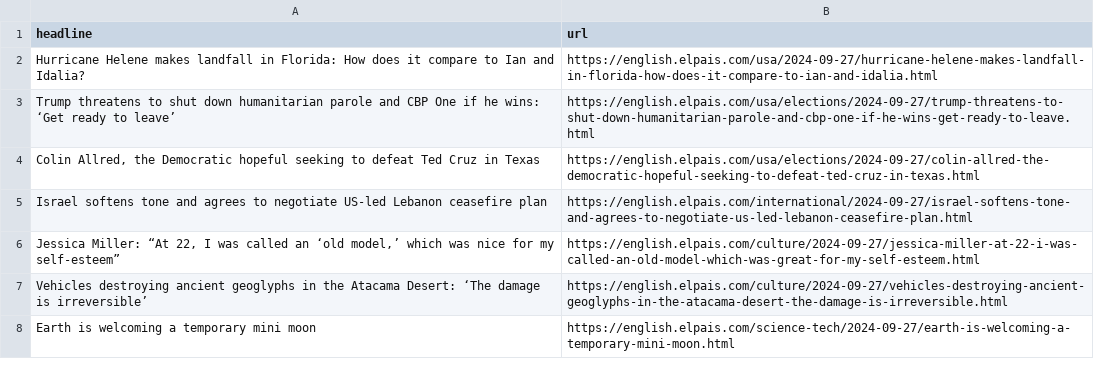
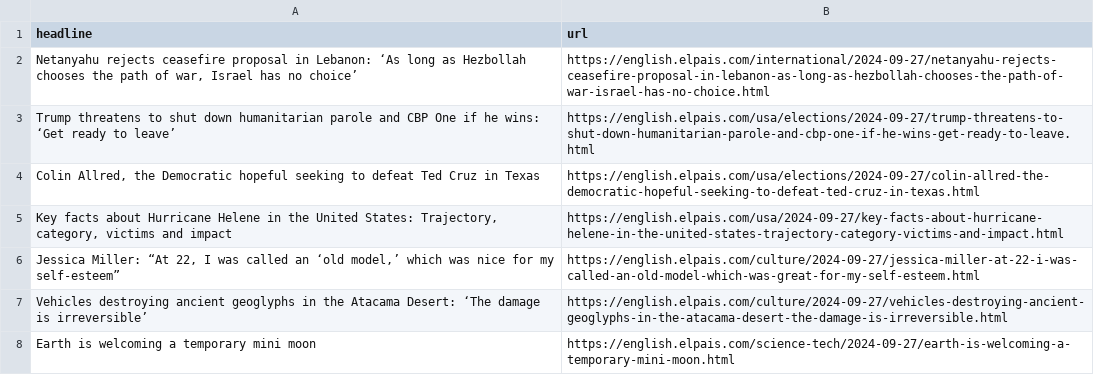
Before and after one commit to jsoma/el-pais-autoscraper, a CSV file: headlines.csv, drawn as a sheet; only a part is shown; removed rows and columns are numbered as before the commit, all else as after; the diff names each change by its address in the sheet, - before the commit and + after, or states it on an @@ line.

```diff
--- a/headlines.csv
+++ b/headlines.csv
-row 2: Hurricane Helene makes landfall in Florida: How does it compare to Ian and Idalia? | https://english.elpais.com/usa/2024-09-27/hurricane-helene-makes-landfall-in-florida-how-does-it-compare-to-ian-and-idalia.html
+row 2: Netanyahu rejects ceasefire proposal in Lebanon: ‘As long as Hezbollah chooses the path of war, Israel has no choice’ | https://english.elpais.com/international/2024-09-27/netanyahu-rejects-ceasefire-proposal-in-lebanon-as-long-as-hezbollah-chooses-the-path-of-war-israel-has-no-choice.html
-row 5: Israel softens tone and agrees to negotiate US-led Lebanon ceasefire plan | https://english.elpais.com/international/2024-09-27/israel-softens-tone-and-agrees-to-negotiate-us-led-lebanon-ceasefire-plan.html
+row 5: Key facts about Hurricane Helene in the United States: Trajectory, category, victims and impact | https://english.elpais.com/usa/2024-09-27/key-facts-about-hurricane-helene-in-the-united-states-trajectory-category-victims-and-impact.html
```
